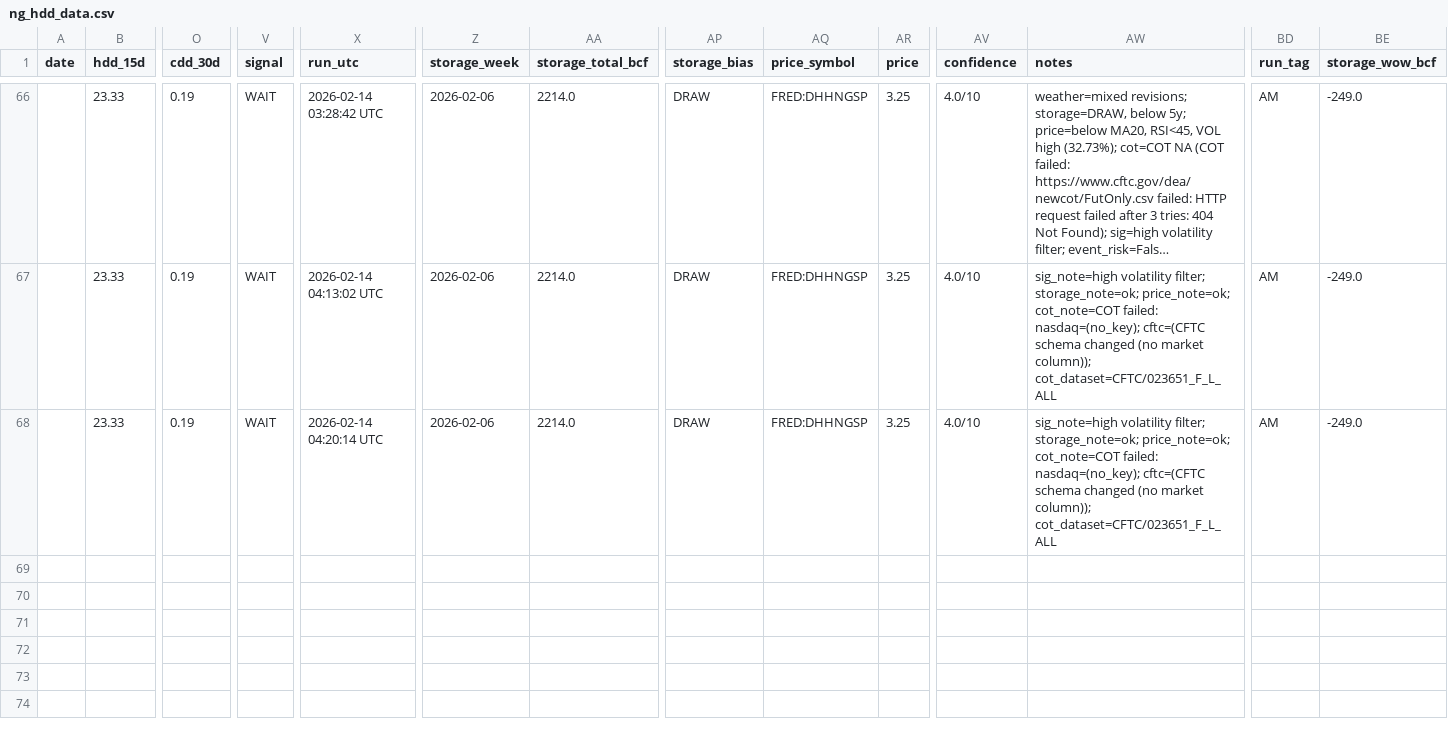
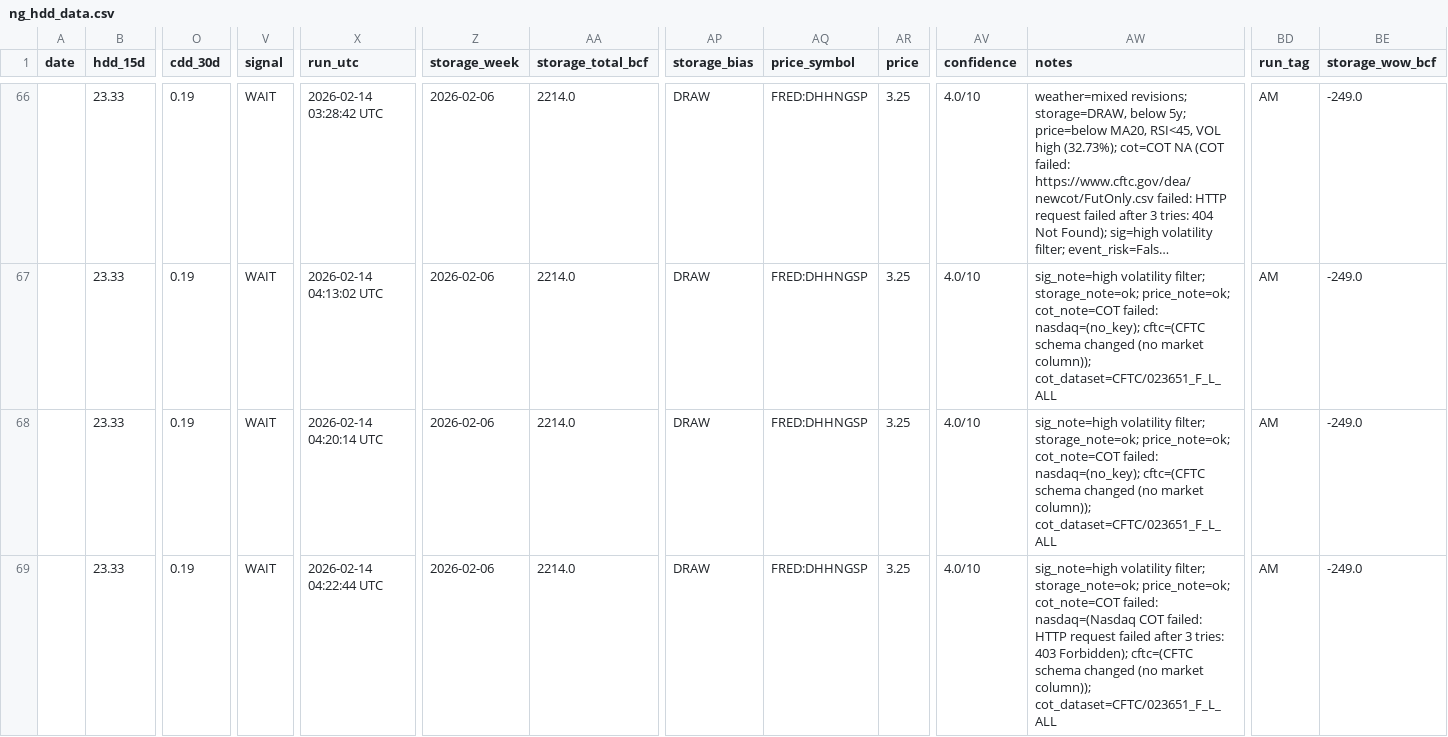
Before and after one commit to williehsu-design/ng-hdd, a CSV file: ng_hdd_data.csv, drawn as a sheet; only a part is shown, gaps mark what is left out; long unchanged cells end in …; addresses are those after the commit; rows hold the shown columns only; the diff names each change by its address in the sheet, - before the commit and + after, or states it on an @@ line.

```diff
--- a/ng_hdd_data.csv
+++ b/ng_hdd_data.csv
+row 68:  | 23.33 | 0.19 | WAIT | 2026-02-14 04:20:14 UTC | 2026-02-06 | 2214.0 | DRAW | FRED:DHHNGSP | 3.25 | 4.0/10 | sig_note=high volatility filter; storage_note=ok; price_note=ok; cot_note=COT failed: nasdaq=(no_key); cftc=(CFTC schema changed (no market column)); cot_dataset=CFTC/023651_F_L_ALL | AM | -249.0
-X69 (run_utc): 2026-02-14 04:20:14 UTC
+X69 (run_utc): 2026-02-14 04:22:44 UTC
-AW69 (notes): …cot_note=COT failed: nasdaq=(no_key); cftc=(CFTC schema…
+AW69 (notes): …cot_note=COT failed: nasdaq=(Nasdaq COT failed: HTTP request failed after 3 tries: 403 Forbidden); cftc=(CFTC schema…
```
